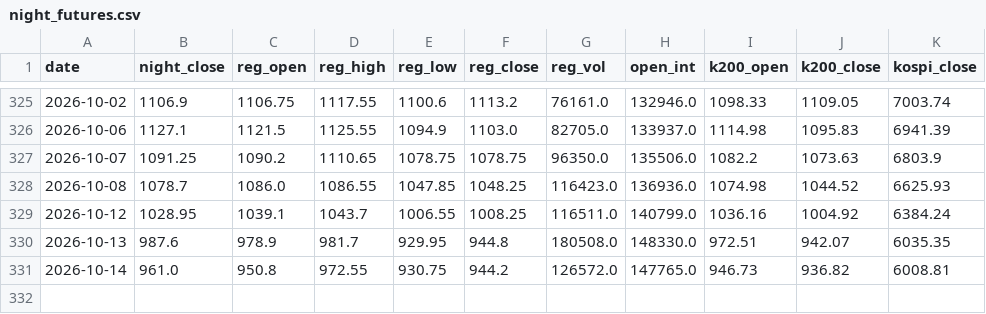
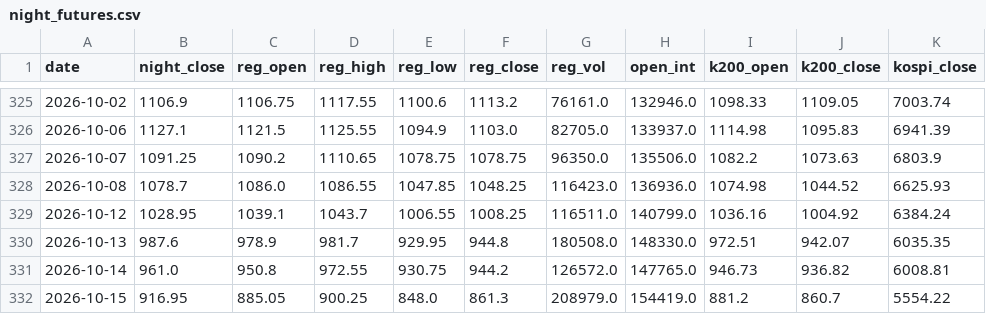
Before and after one commit to khemosu99-bit/overnight-kr, a CSV file: data/night_futures.csv, drawn as a sheet; only a part is shown, gaps mark what is left out; the diff names each change by its address in the sheet, - before the commit and + after, or states it on an @@ line.

```diff
--- a/data/night_futures.csv
+++ b/data/night_futures.csv
+row 332: 2026-10-15 | 916.95 | 885.05 | 900.25 | 848.0 | 861.3 | 208979.0 | 154419.0 | 881.2 | 860.7 | 5554.22
```
Also changed, not shown: data/kr_index.csv, data/raw/EWY.csv, 41 other files.
